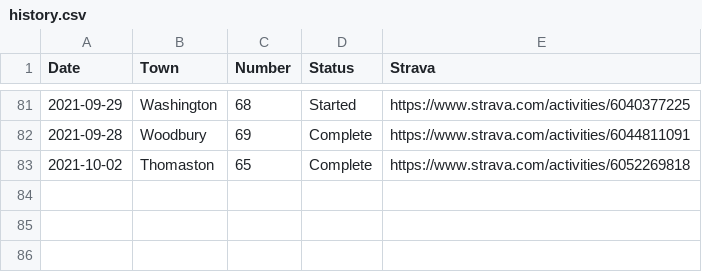
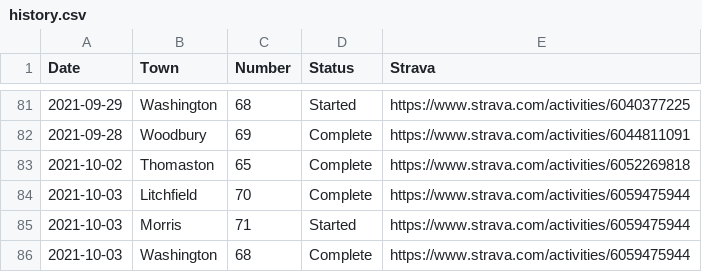
Before and after one commit to andycable/walk-ct, a CSV file: history.csv, drawn as a sheet; only a part is shown, gaps mark what is left out.

Commit message:
Updated history.csv Litchfield 70

```diff
--- a/history.csv
+++ b/history.csv
@@ -83 +83,4 @@ Date,Town,Number,Status,Strava
 2021-10-02,Thomaston,65,Complete,https://www.strava.com/activities/6052269818
+2021-10-03,Litchfield,70,Complete,https://www.strava.com/activities/6059475944
+2021-10-03,Morris,71,Started,https://www.strava.com/activities/6059475944
+2021-10-03,Washington,68,Complete,https://www.strava.com/activities/6059475944
```
